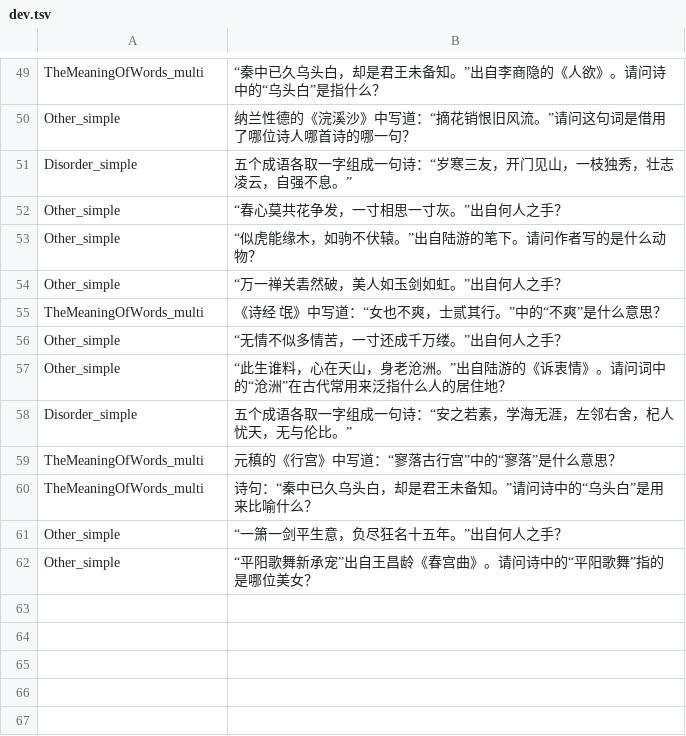
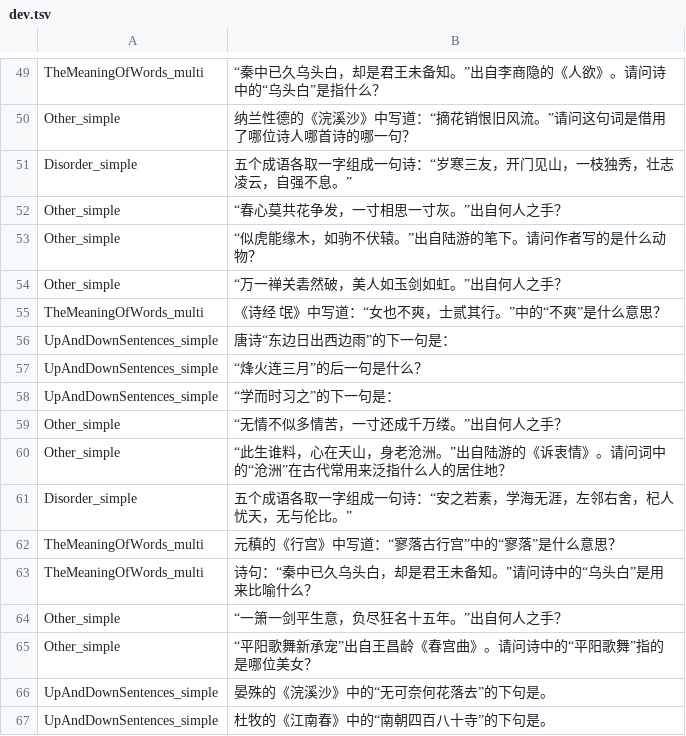
Before and after one commit to zhangqian666/PQA, a TSV file: classification/train/data/dev.tsv, drawn as a sheet; only a part is shown, gaps mark what is left out; the diff names each change by its address in the sheet, - before the commit and + after, or states it on an @@ line.

```diff
--- a/classification/train/data/dev.tsv
+++ b/classification/train/data/dev.tsv
+row 56: UpAndDownSentences_simple | 唐诗“东边日出西边雨”的下一句是：
+row 57: UpAndDownSentences_simple | “烽火连三月”的后一句是什么？
+row 58: UpAndDownSentences_simple | “学而时习之”的下一句是：
+row 66: UpAndDownSentences_simple | 晏殊的《浣溪沙》中的“无可奈何花落去”的下句是。
+row 67: UpAndDownSentences_simple | 杜牧的《江南春》中的“南朝四百八十寺”的下句是。
```
Also changed, not shown: classification/train/data/train.tsv.
